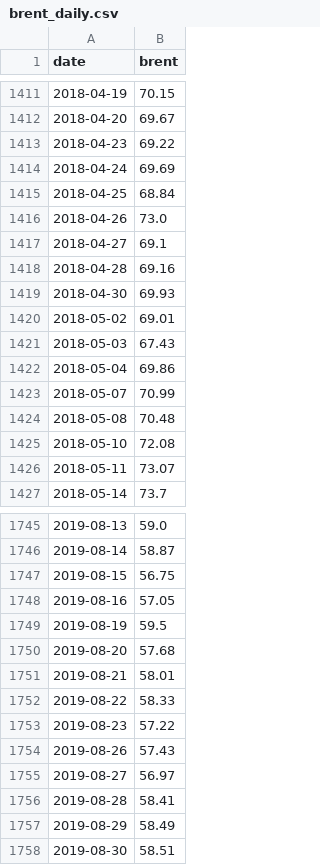
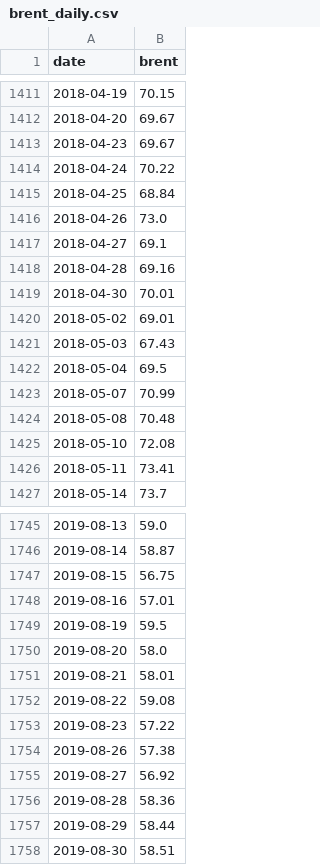
Before and after one commit to davidovaevgeshua-cloud/imoex-dashboard, a CSV file: data/brent_daily.csv, drawn as a sheet; only a part is shown, gaps mark what is left out; the diff covers the shown part only.

```diff
--- a/data/brent_daily.csv
+++ b/data/brent_daily.csv
@@ -1412,4 +1412,4 @@ date,brent
 2018-04-20,69.67
-2018-04-23,69.22
-2018-04-24,69.69
+2018-04-23,69.67
+2018-04-24,70.22
 2018-04-25,68.84
@@ -1418,6 +1418,6 @@ date,brent
 2018-04-28,69.16
-2018-04-30,69.93
+2018-04-30,70.01
 2018-05-02,69.01
 2018-05-03,67.43
-2018-05-04,69.86
+2018-05-04,69.5
 2018-05-07,70.99
@@ -1425,3 +1425,3 @@ date,brent
 2018-05-10,72.08
-2018-05-11,73.07
+2018-05-11,73.41
 2018-05-14,73.7
@@ -1747,12 +1747,12 @@ date,brent
 2019-08-15,56.75
-2019-08-16,57.05
+2019-08-16,57.01
 2019-08-19,59.5
-2019-08-20,57.68
+2019-08-20,58.0
 2019-08-21,58.01
-2019-08-22,58.33
+2019-08-22,59.08
 2019-08-23,57.22
-2019-08-26,57.43
-2019-08-27,56.97
-2019-08-28,58.41
-2019-08-29,58.49
+2019-08-26,57.38
+2019-08-27,56.92
+2019-08-28,58.36
+2019-08-29,58.44
 2019-08-30,58.51
```
Also changed, not shown: 1 added row and 22 edited cells elsewhere in this file, data/brent_moex_raw.csv, data/imoex_factors_clean.csv, 10 other files.
